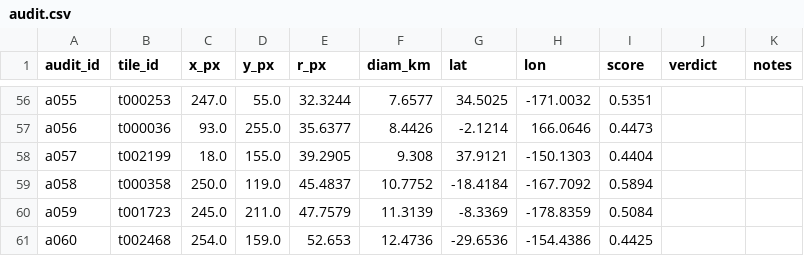
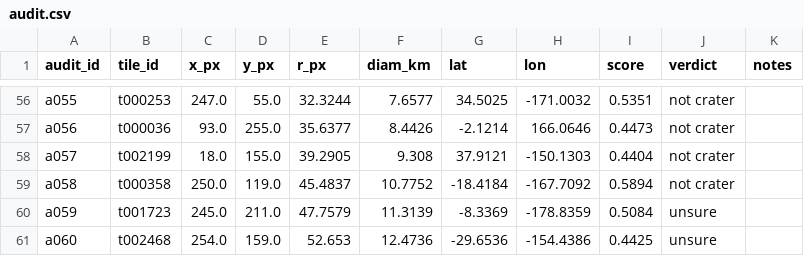
Before and after one commit to aditya-patra1011/lunar_crater_detection, a CSV file: docs/audit/audit.csv, drawn as a sheet; only a part is shown, gaps mark what is left out; the diff covers the shown part only; the diff names each change by its address in the sheet, - before the commit and + after, or states it on an @@ line.

Commit message:
data: add audit verdicts for 60 unmatched detections

```diff
--- a/docs/audit/audit.csv
+++ b/docs/audit/audit.csv
-J56:J59 (verdict): (empty)
+J56:J59 (verdict): not crater
-J60:J61 (verdict): (empty)
+J60:J61 (verdict): unsure
```
Also changed, not shown: 54 edited cells elsewhere in this file.
